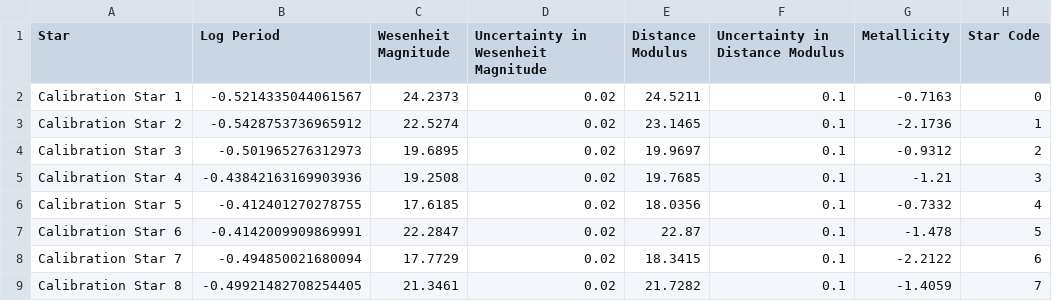
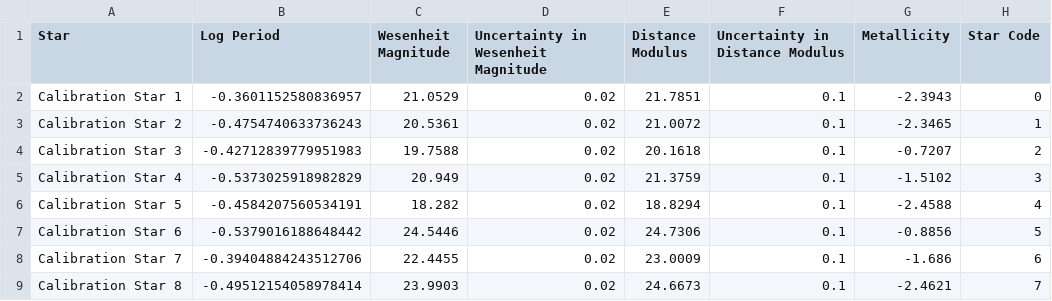
Before and after one commit to pranav-nagarajan/Variable-Stars, a CSV file: Monte Carlo/mock_calib_lin_reg.csv, drawn as a sheet; only a part is shown; the diff covers the shown part only.

```diff
--- a/Monte Carlo/mock_calib_lin_reg.csv
+++ b/Monte Carlo/mock_calib_lin_reg.csv
@@ -1,9 +1,9 @@
 Star,Log Period,Wesenheit Magnitude,Uncertainty in Wesenheit Magnitude,Distance Modulus,Uncertainty in Distance Modulus,Metallicity,Star Code
-Calibration Star 1,-0.5214335044061567,24.2373,0.02,24.5211,0.1,-0.7163,0
-Calibration Star 2,-0.5428753736965912,22.5274,0.02,23.1465,0.1,-2.1736,1
-Calibration Star 3,-0.501965276312973,19.6895,0.02,19.9697,0.1,-0.9312,2
-Calibration Star 4,-0.43842163169903936,19.2508,0.02,19.7685,0.1,-1.21,3
-Calibration Star 5,-0.412401270278755,17.6185,0.02,18.0356,0.1,-0.7332,4
-Calibration Star 6,-0.4142009909869991,22.2847,0.02,22.87,0.1,-1.478,5
-Calibration Star 7,-0.494850021680094,17.7729,0.02,18.3415,0.1,-2.2122,6
-Calibration Star 8,-0.49921482708254405,21.3461,0.02,21.7282,0.1,-1.4059,7
+Calibration Star 1,-0.3601152580836957,21.0529,0.02,21.7851,0.1,-2.3943,0
+Calibration Star 2,-0.4754740633736243,20.5361,0.02,21.0072,0.1,-2.3465,1
+Calibration Star 3,-0.42712839779951983,19.7588,0.02,20.1618,0.1,-0.7207,2
+Calibration Star 4,-0.5373025918982829,20.949,0.02,21.3759,0.1,-1.5102,3
+Calibration Star 5,-0.4584207560534191,18.282,0.02,18.8294,0.1,-2.4588,4
+Calibration Star 6,-0.5379016188648442,24.5446,0.02,24.7306,0.1,-0.8856,5
+Calibration Star 7,-0.39404884243512706,22.4455,0.02,23.0009,0.1,-1.686,6
+Calibration Star 8,-0.49512154058978414,23.9903,0.02,24.6673,0.1,-2.4621,7
```
Also changed, not shown: 168 edited cells elsewhere in this file, Monte Carlo/galaxy_one.csv, Monte Carlo/galaxy_two.csv, 5 other files.
